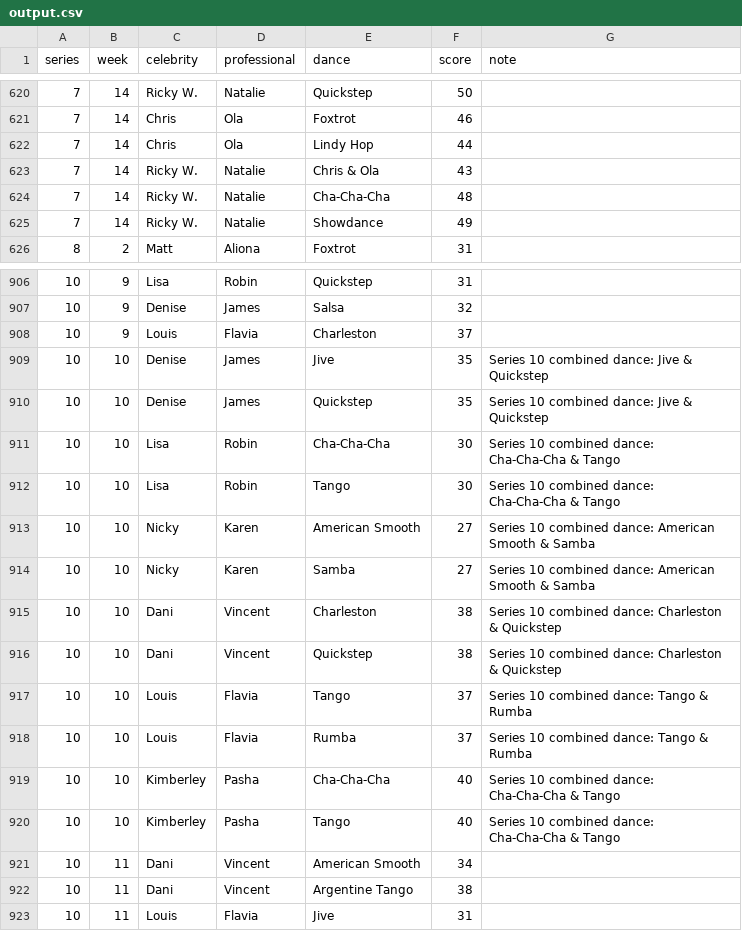
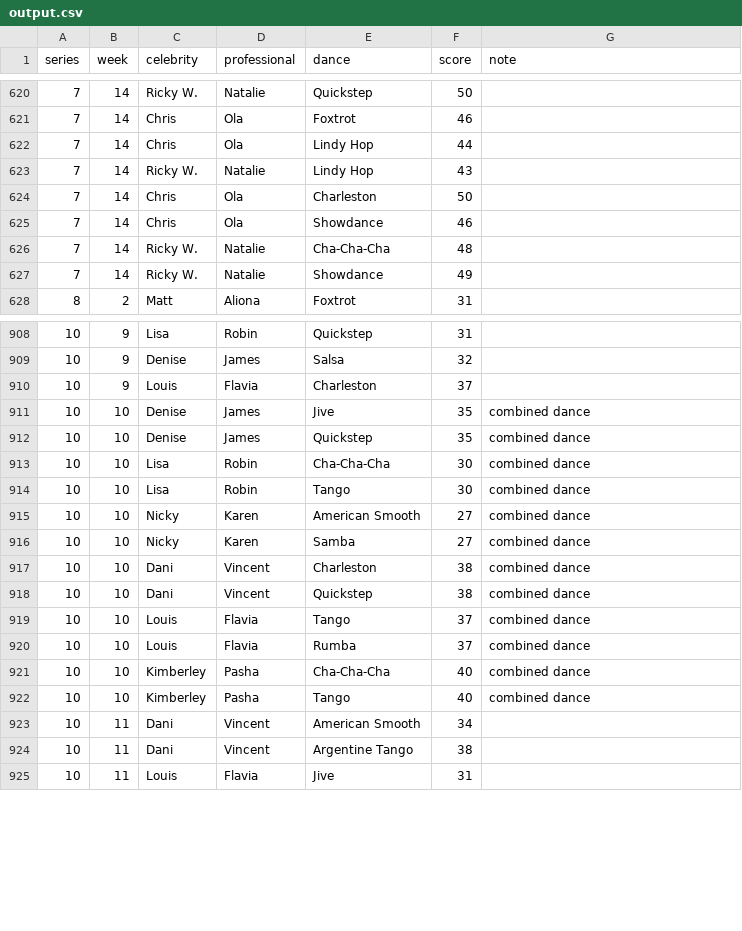
Before and after one commit to jongiddy/strictly-data, a CSV file: output.csv, drawn as a sheet; only a part is shown, gaps mark what is left out.

```diff
--- a/output.csv
+++ b/output.csv
@@ -622,3 +622,5 @@ series,week,celebrity,professional,dance,score,note
 7,14,Chris,Ola,Lindy Hop,44,
-7,14,Ricky W.,Natalie,Chris & Ola,43,
+7,14,Ricky W.,Natalie,Lindy Hop,43,
+7,14,Chris,Ola,Charleston,50,
+7,14,Chris,Ola,Showdance,46,
 7,14,Ricky W.,Natalie,Cha-Cha-Cha,48,
@@ -908,14 +910,14 @@ series,week,celebrity,professional,dance,score,note
 10,9,Louis,Flavia,Charleston,37,
-10,10,Denise,James,Jive,35,Series 10 combined dance: Jive & Quickstep
-10,10,Denise,James,Quickstep,35,Series 10 combined dance: Jive & Quickstep
-10,10,Lisa,Robin,Cha-Cha-Cha,30,Series 10 combined dance: Cha-Cha-Cha & Tango
-10,10,Lisa,Robin,Tango,30,Series 10 combined dance: Cha-Cha-Cha & Tango
-10,10,Nicky,Karen,American Smooth,27,Series 10 combined dance: American Smooth & Samba
-10,10,Nicky,Karen,Samba,27,Series 10 combined dance: American Smooth & Samba
-10,10,Dani,Vincent,Charleston,38,Series 10 combined dance: Charleston & Quickstep
-10,10,Dani,Vincent,Quickstep,38,Series 10 combined dance: Charleston & Quickstep
-10,10,Louis,Flavia,Tango,37,Series 10 combined dance: Tango & Rumba
-10,10,Louis,Flavia,Rumba,37,Series 10 combined dance: Tango & Rumba
-10,10,Kimberley,Pasha,Cha-Cha-Cha,40,Series 10 combined dance: Cha-Cha-Cha & Tango
-10,10,Kimberley,Pasha,Tango,40,Series 10 combined dance: Cha-Cha-Cha & Tango
+10,10,Denise,James,Jive,35,combined dance
+10,10,Denise,James,Quickstep,35,combined dance
+10,10,Lisa,Robin,Cha-Cha-Cha,30,combined dance
+10,10,Lisa,Robin,Tango,30,combined dance
+10,10,Nicky,Karen,American Smooth,27,combined dance
+10,10,Nicky,Karen,Samba,27,combined dance
+10,10,Dani,Vincent,Charleston,38,combined dance
+10,10,Dani,Vincent,Quickstep,38,combined dance
+10,10,Louis,Flavia,Tango,37,combined dance
+10,10,Louis,Flavia,Rumba,37,combined dance
+10,10,Kimberley,Pasha,Cha-Cha-Cha,40,combined dance
+10,10,Kimberley,Pasha,Tango,40,combined dance
 10,11,Dani,Vincent,American Smooth,34,
```
Also changed, not shown: 3 other files.
